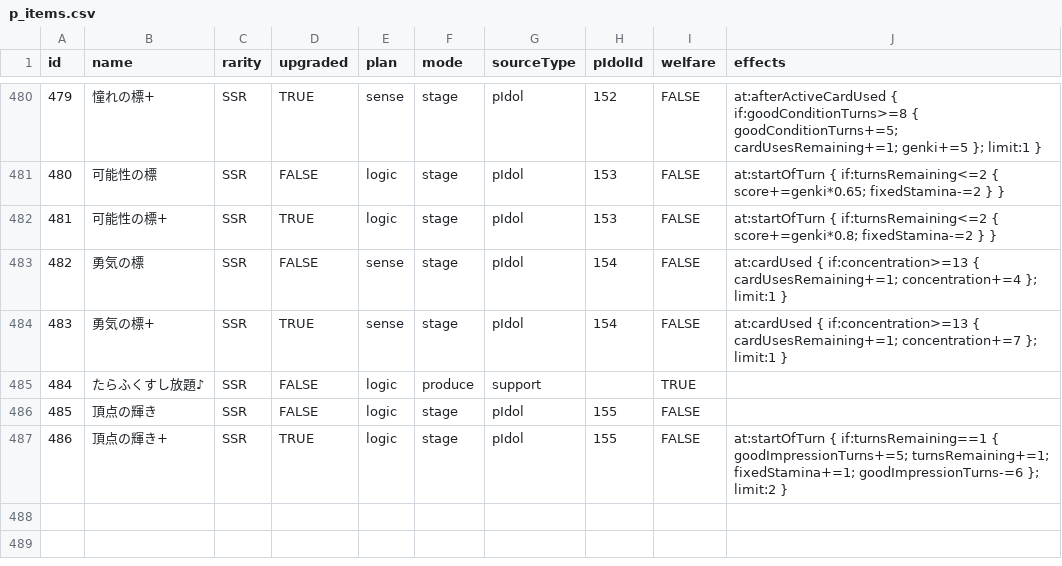
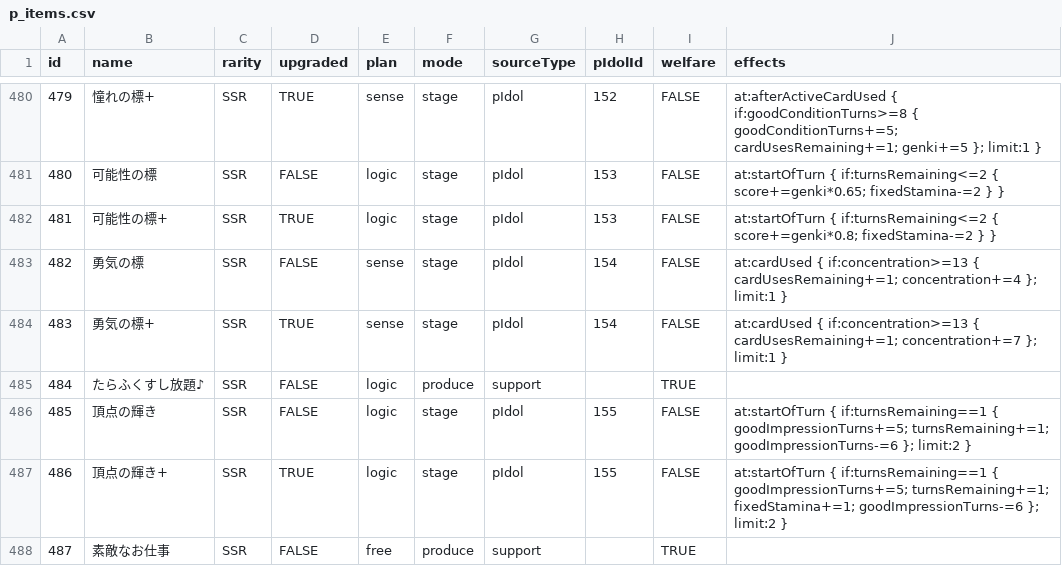
Before and after one commit to surisuririsu/gakumas-tools, a CSV file: packages/gakumas-data/csv/p_items.csv, drawn as a sheet; only a part is shown, gaps mark what is left out.

```diff
--- a/packages/gakumas-data/csv/p_items.csv
+++ b/packages/gakumas-data/csv/p_items.csv
@@ -485,3 +485,4 @@ id,name,rarity,upgraded,plan,mode,sourceType,pIdolId,welfare,effects
 484,たらふくすし放題♪,SSR,FALSE,logic,produce,support,,TRUE,
-485,頂点の輝き,SSR,FALSE,logic,stage,pIdol,155,FALSE,
+485,頂点の輝き,SSR,FALSE,logic,stage,pIdol,155,FALSE,at:startOfTurn { if:turnsRemaining==1 { goodImpressionTurns+=5; turnsRemaining+=1; goodImpressionTurns-=6 }; limit:2 }
 486,頂点の輝き+,SSR,TRUE,logic,stage,pIdol,155,FALSE,at:startOfTurn { if:turnsRemaining==1 { goodImpressionTurns+=5; turnsRemaining+=1; fixedStamina+=1; goodImpressionTurns-=6 }; limit:2 }
+487,素敵なお仕事,SSR,FALSE,free,produce,support,,TRUE,
```
Also changed, not shown: packages/gakumas-data/csv/skill_cards.csv, 2 other files.
